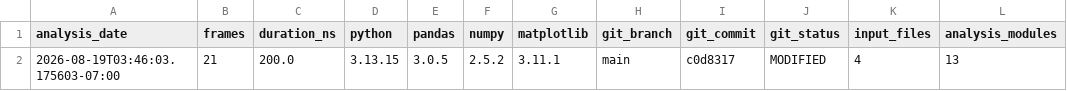
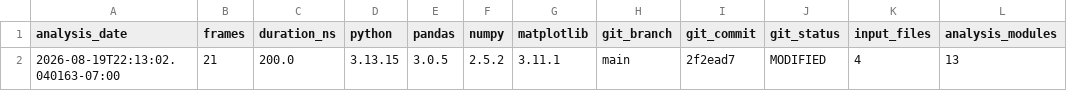
Before and after one commit to mubashir547/computational-biology-learning, a CSV file: projects/md_analysis_pipeline/results/reproducibility_summary.csv, drawn as a sheet; only a part is shown; the diff names each change by its address in the sheet, - before the commit and + after, or states it on an @@ line.

Commit message:
Complete automated MD analysis workflow

```diff
--- a/projects/md_analysis_pipeline/results/reproducibility_summary.csv
+++ b/projects/md_analysis_pipeline/results/reproducibility_summary.csv
-A2 (analysis_date): 2026-08-19T03:46:03.175603-07:00
+A2 (analysis_date): 2026-08-19T22:13:02.040163-07:00
-I2 (git_commit): c0d8317
+I2 (git_commit): 2f2ead7
```
Also changed, not shown: 3 other files.
